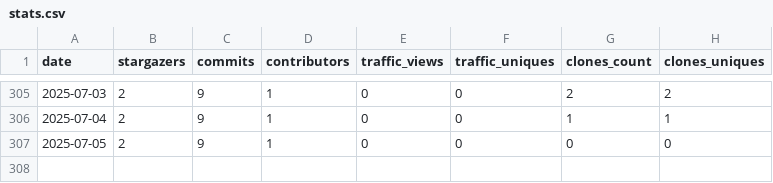
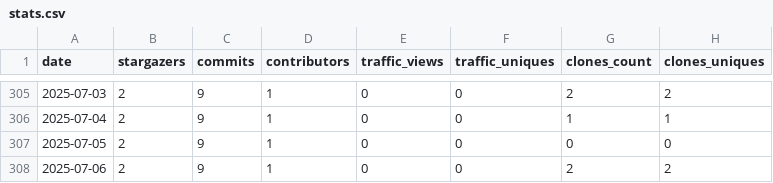
Before and after one commit to PolygeneLubricants/repository-insight-tracker, a CSV file: .insights/PolygeneLubricants/repository-insight-tracker/stats.csv, drawn as a sheet; only a part is shown, gaps mark what is left out; the diff names each change by its address in the sheet, - before the commit and + after, or states it on an @@ line.

Commit message:
Update stats file for PolygeneLubricants/repository-insight-tracker

```diff
--- a/.insights/PolygeneLubricants/repository-insight-tracker/stats.csv
+++ b/.insights/PolygeneLubricants/repository-insight-tracker/stats.csv
+row 308: 2025-07-06 | 2 | 9 | 1 | 0 | 0 | 2 | 2
```
